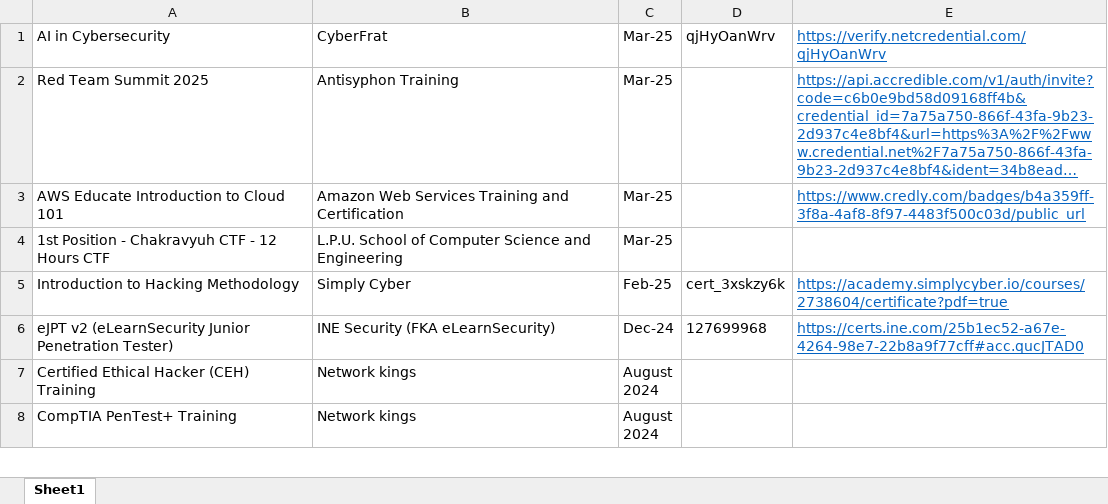
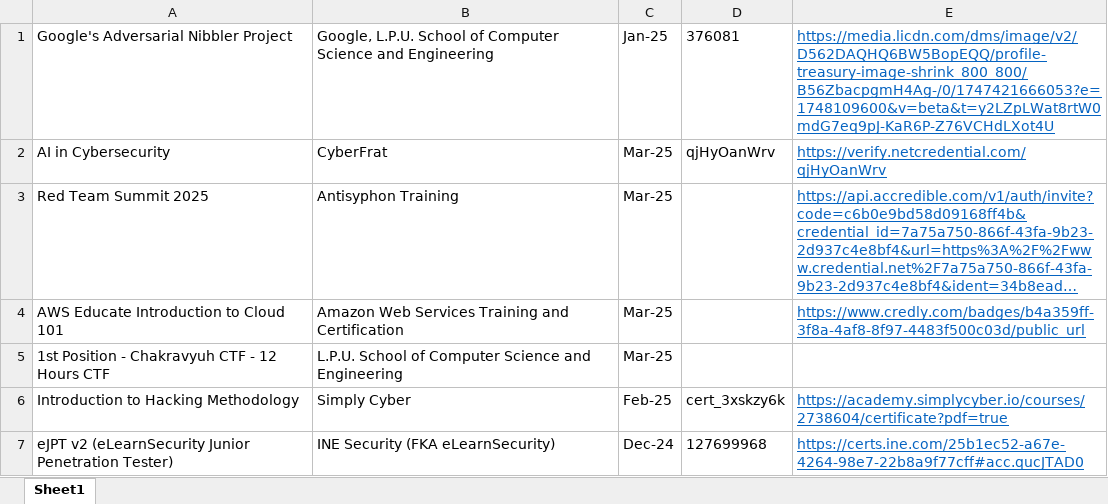
Before and after one commit to shreyas-malhotra/training_certs_record, an Excel workbook: training_certs_record.xlsx, sheet Sheet1, drawn as a sheet; only a part is shown; the shorter side is filled out with more unchanged rows; long unchanged cells end in …; values as stored, in another font and other column widths than the file's, no borders; the diff names each change by its address in the sheet, - before the commit and + after, or states it on an @@ line.

Commit message:
Added entry for Google's Adversarial Nibbler

```diff
--- a/training_certs_record.xlsx (sheet Sheet1)
+++ b/training_certs_record.xlsx (sheet Sheet1)
+row 1: Google's Adversarial Nibbler Project | Google, L.P.U. School of Computer Science and Engineering | Jan-25 | 376081 | https://media.licdn.com/dms/image/v2/D562DAQHQ6BW5BopEQQ/profile-treasury-image-shrink_800_800/B56ZbacpgmH4Ag-/0/1747421666053?e=1748109600&v=beta&t=y2LZpLWat8rtW0mdG7eq9pJ-KaR6P-Z76VCHdLXot4U
```
